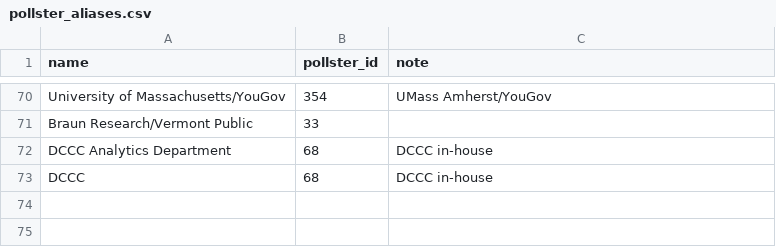
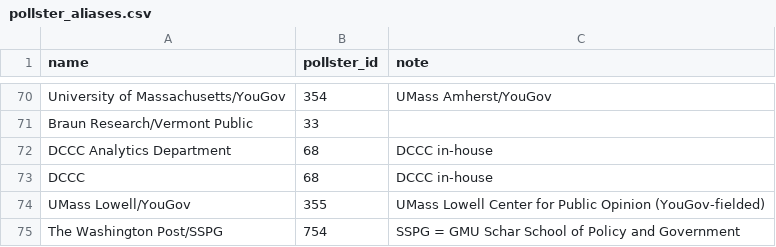
Before and after one commit to rickyawesome99/election-map, a CSV file: data-entry/pollster_aliases.csv, drawn as a sheet; only a part is shown, gaps mark what is left out; the diff names each change by its address in the sheet, - before the commit and + after, or states it on an @@ line.

```diff
--- a/data-entry/pollster_aliases.csv
+++ b/data-entry/pollster_aliases.csv
+row 74: UMass Lowell/YouGov | 355 | UMass Lowell Center for Public Opinion (YouGov-fielded)
+row 75: The Washington Post/SSPG | 754 | SSPG = GMU Schar School of Policy and Government
```
Also changed, not shown: 31 other files.
